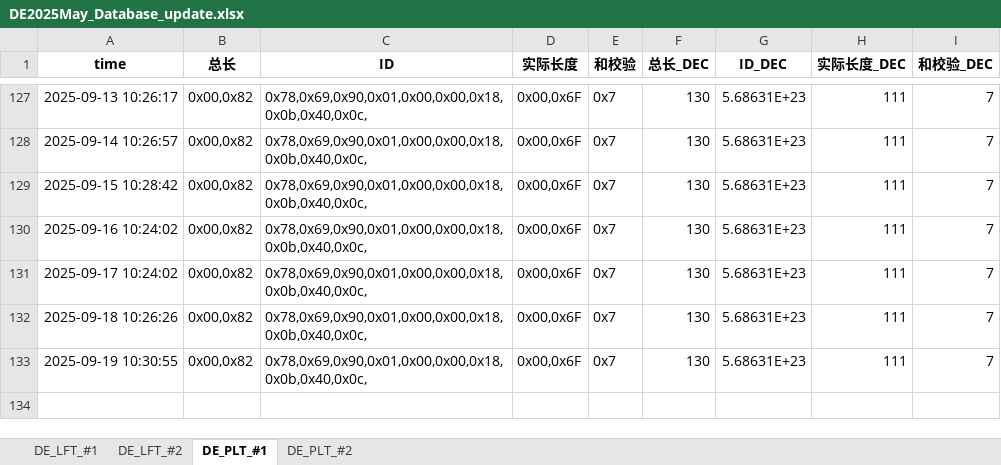
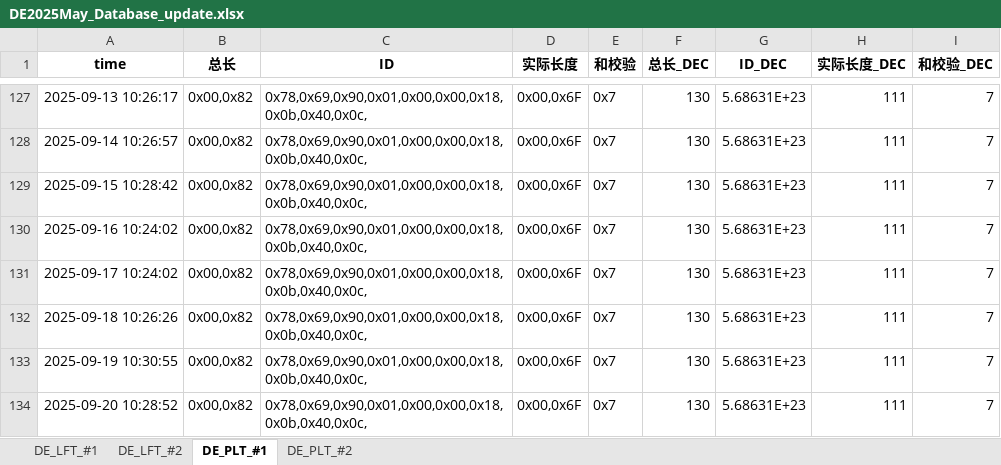
Before and after one commit to weichencsu/tbo_may2025, an Excel workbook: DE2025May_Database_update.xlsx, sheet DE_PLT_#1, drawn as a sheet; only a part is shown, gaps mark what is left out; values as stored, in another font and other column widths than the file's, no borders; the diff names each change by its address in the sheet, - before the commit and + after, or states it on an @@ line.

```diff
--- a/DE2025May_Database_update.xlsx (sheet DE_PLT_#1)
+++ b/DE2025May_Database_update.xlsx (sheet DE_PLT_#1)
+row 134: 2025-09-20 10:28:52 | 0x00,0x82 | 0x78,0x69,0x90,0x01,0x00,0x00,0x18,0x0b,0x40,0x0c, | 0x00,0x6F | 0x7 | 130 | 5.68631E+23 | 111 | 7
```
Also changed, not shown: sheet DE_PLT_#2, sheet DE_LFT_#2, sheet DE_LFT_#1.
